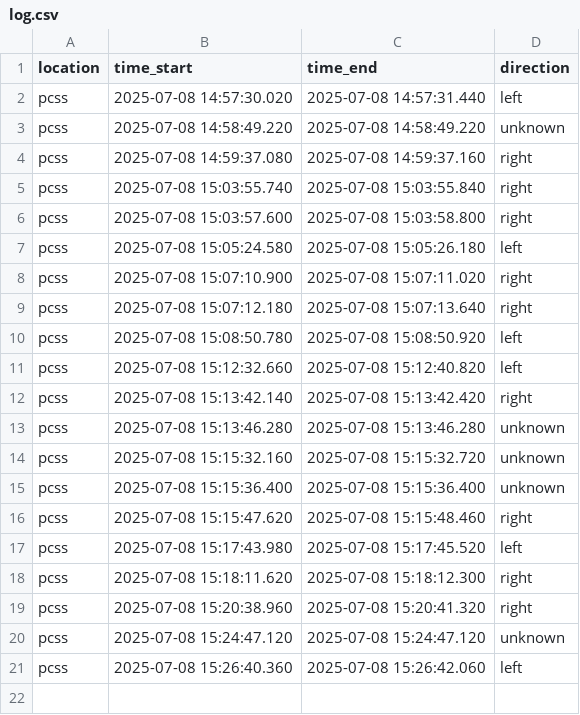
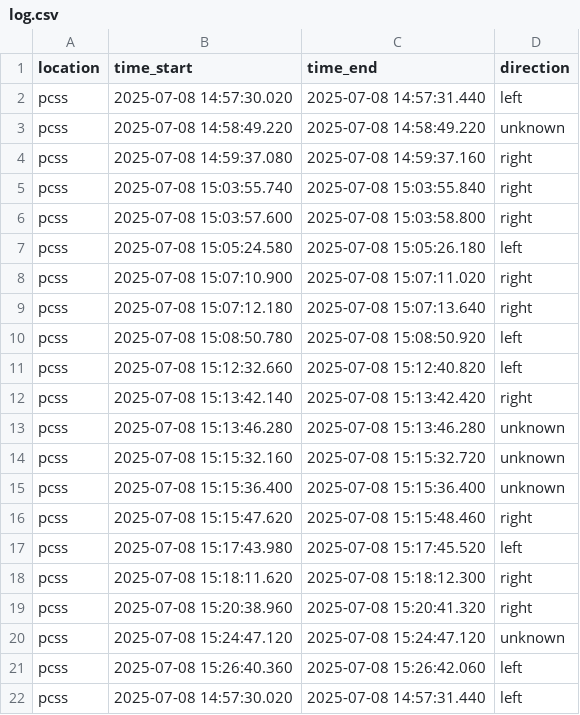
Before and after one commit to Cheeser57/das-magisterka, a CSV file: tram_detector/log.csv, drawn as a sheet; the diff names each change by its address in the sheet, - before the commit and + after, or states it on an @@ line.

```diff
--- a/tram_detector/log.csv
+++ b/tram_detector/log.csv
+row 22: pcss | 2025-07-08 14:57:30.020 | 2025-07-08 14:57:31.440 | left
```
Also changed, not shown: 21 other files.
